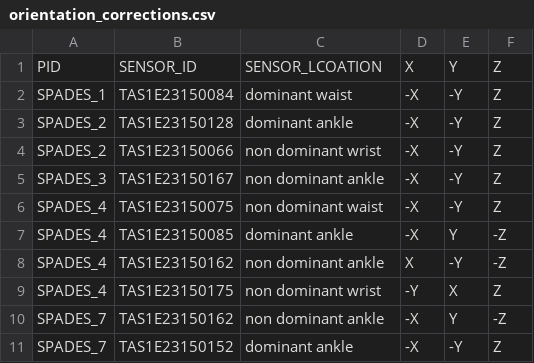
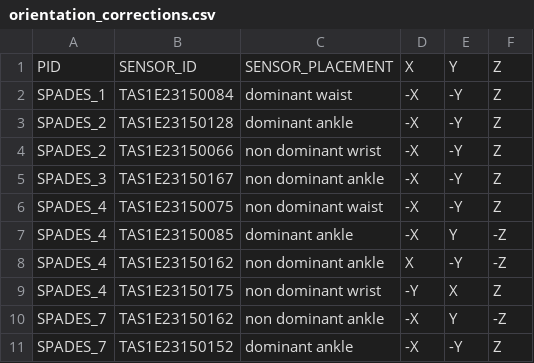
Before and after one commit to qutang/mini-mhealth-dataset, a CSV file: DerivedCrossParticipants/orientation_corrections.csv, drawn as a sheet.

```diff
--- a/DerivedCrossParticipants/orientation_corrections.csv
+++ b/DerivedCrossParticipants/orientation_corrections.csv
@@ -1,2 +1,2 @@
-PID,SENSOR_ID,SENSOR_LCOATION,X,Y,Z
+PID,SENSOR_ID,SENSOR_PLACEMENT,X,Y,Z
 SPADES_1,TAS1E23150084,dominant waist,-X,-Y,Z
```
Also changed, not shown: DerivedCrossParticipants/location_mapping.csv, 10 other files.
